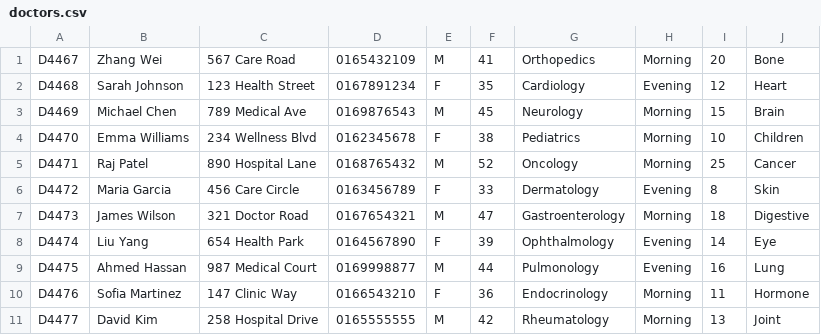
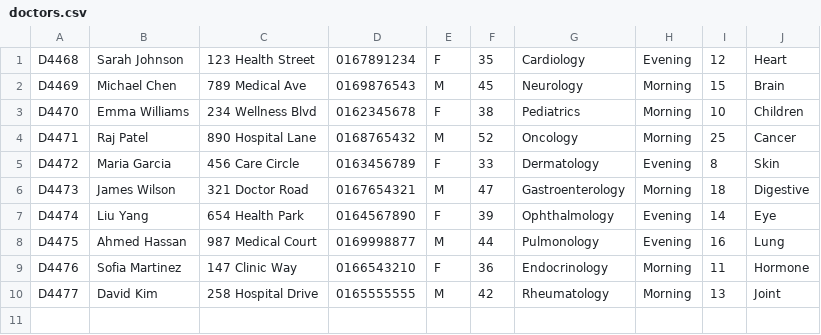
Before and after one commit to Tanwyhang/OOP-Assignment, a CSV file: data/doctors.csv, drawn as a sheet; the diff names each change by its address in the sheet, - before the commit and + after, or states it on an @@ line.

```diff
--- a/data/doctors.csv
+++ b/data/doctors.csv
-row 1: D4467 | Zhang Wei | 567 Care Road | 0165432109 | M | 41 | Orthopedics | Morning | 20 | Bone
```
Also changed, not shown: data/patients.csv, data/rooms.csv, 1 other file.
